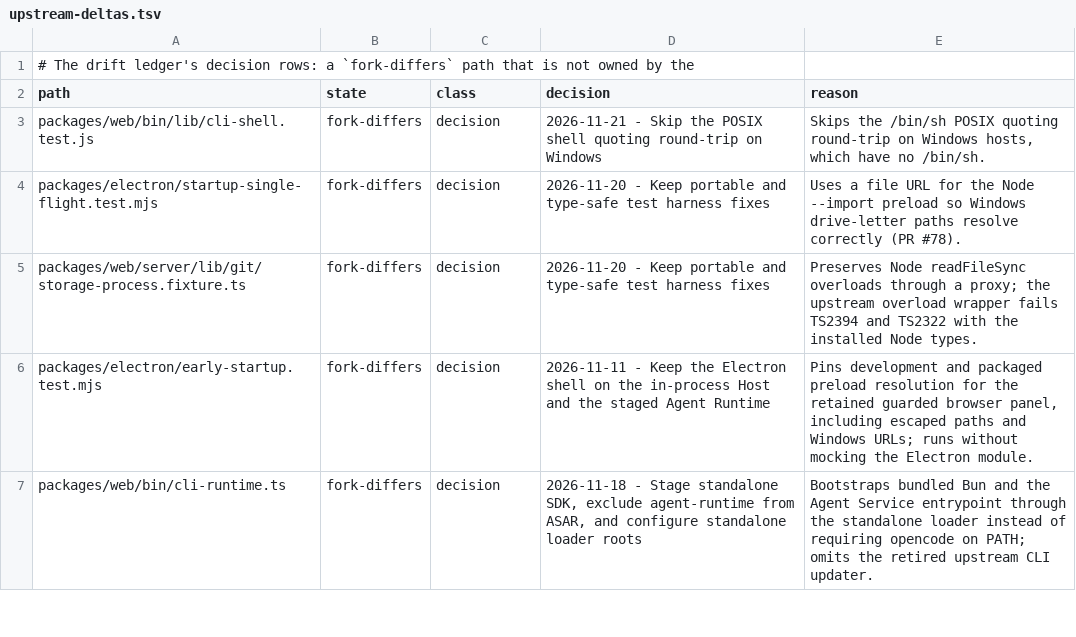
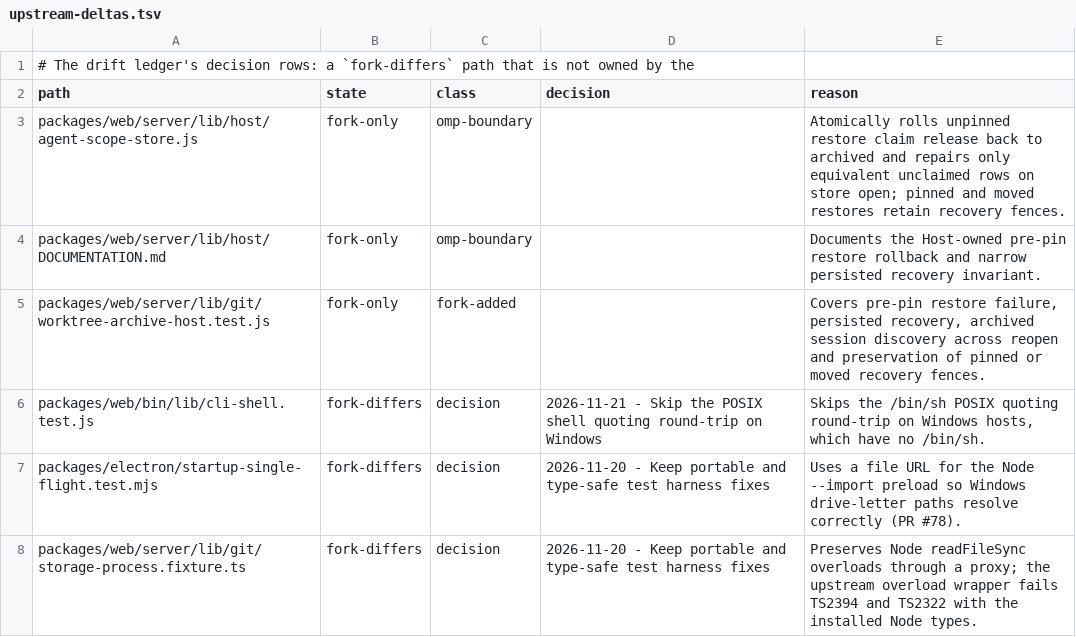
Before and after one commit to Shizuku-Yume/ohpichamber-dev, a TSV file: .workflow/upstream-deltas.tsv, drawn as a sheet; only a part is shown; the shorter side is filled out with more unchanged rows; the diff names each change by its address in the sheet, - before the commit and + after, or states it on an @@ line.

```diff
--- a/.workflow/upstream-deltas.tsv
+++ b/.workflow/upstream-deltas.tsv
+row 3: packages/web/server/lib/host/agent-scope-store.js | fork-only | omp-boundary |  | Atomically rolls unpinned restore claim release back to archived and repairs only equivalent unclaimed rows on store open; pinned and moved restores retain recovery fences.
+row 4: packages/web/server/lib/host/DOCUMENTATION.md | fork-only | omp-boundary |  | Documents the Host-owned pre-pin restore rollback and narrow persisted recovery invariant.
+row 5: packages/web/server/lib/git/worktree-archive-host.test.js | fork-only | fork-added |  | Covers pre-pin restore failure, persisted recovery, archived session discovery across reopen and preservation of pinned or moved recovery fences.
```
Also changed, not shown: 4 other files.
